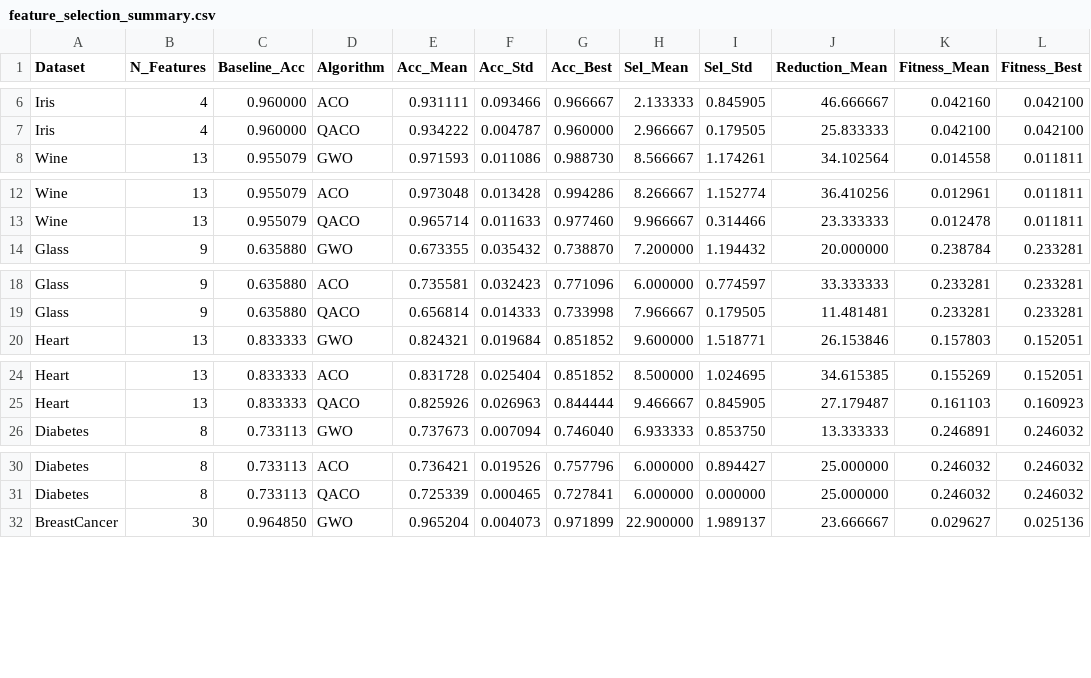
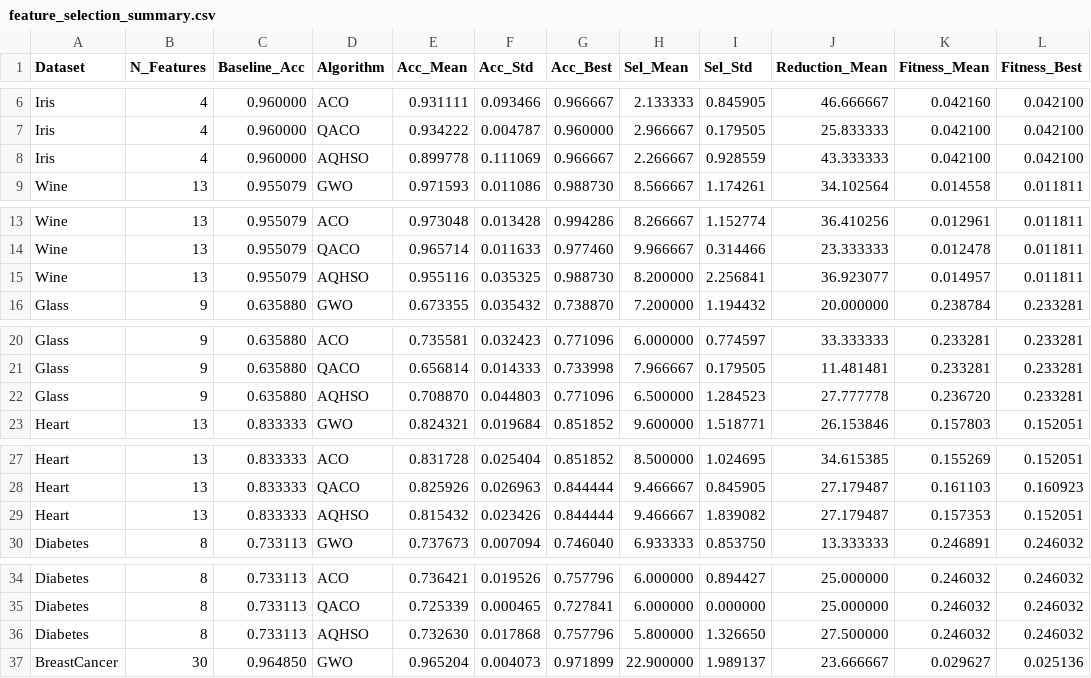
Before and after one commit to Puneethreddy2530/Research_Paper, a CSV file: quantum_benchmark/results/feature_selection_summary.csv, drawn as a sheet; only a part is shown, gaps mark what is left out; the diff covers the shown part only.

```diff
--- a/quantum_benchmark/results/feature_selection_summary.csv
+++ b/quantum_benchmark/results/feature_selection_summary.csv
@@ -7,2 +7,3 @@ Iris,4,0.960000,ACO,0.931111,0.093466,0.966667,2.133333,0.845905,46.666667,0.042
 Iris,4,0.960000,QACO,0.934222,0.004787,0.960000,2.966667,0.179505,25.833333,0.042100,0.042100
+Iris,4,0.960000,AQHSO,0.899778,0.111069,0.966667,2.266667,0.928559,43.333333,0.042100,0.042100
 Wine,13,0.955079,GWO,0.971593,0.011086,0.988730,8.566667,1.174261,34.102564,0.014558,0.011811
@@ -13,2 +14,3 @@ Wine,13,0.955079,ACO,0.973048,0.013428,0.994286,8.266667,1.152774,36.410256,0.01
 Wine,13,0.955079,QACO,0.965714,0.011633,0.977460,9.966667,0.314466,23.333333,0.012478,0.011811
+Wine,13,0.955079,AQHSO,0.955116,0.035325,0.988730,8.200000,2.256841,36.923077,0.014957,0.011811
 Glass,9,0.635880,GWO,0.673355,0.035432,0.738870,7.200000,1.194432,20.000000,0.238784,0.233281
@@ -19,2 +21,3 @@ Glass,9,0.635880,ACO,0.735581,0.032423,0.771096,6.000000,0.774597,33.333333,0.23
 Glass,9,0.635880,QACO,0.656814,0.014333,0.733998,7.966667,0.179505,11.481481,0.233281,0.233281
+Glass,9,0.635880,AQHSO,0.708870,0.044803,0.771096,6.500000,1.284523,27.777778,0.236720,0.233281
 Heart,13,0.833333,GWO,0.824321,0.019684,0.851852,9.600000,1.518771,26.153846,0.157803,0.152051
@@ -25,2 +28,3 @@ Heart,13,0.833333,ACO,0.831728,0.025404,0.851852,8.500000,1.024695,34.615385,0.1
 Heart,13,0.833333,QACO,0.825926,0.026963,0.844444,9.466667,0.845905,27.179487,0.161103,0.160923
+Heart,13,0.833333,AQHSO,0.815432,0.023426,0.844444,9.466667,1.839082,27.179487,0.157353,0.152051
 Diabetes,8,0.733113,GWO,0.737673,0.007094,0.746040,6.933333,0.853750,13.333333,0.246891,0.246032
@@ -31,2 +35,3 @@ Diabetes,8,0.733113,ACO,0.736421,0.019526,0.757796,6.000000,0.894427,25.000000,0
 Diabetes,8,0.733113,QACO,0.725339,0.000465,0.727841,6.000000,0.000000,25.000000,0.246032,0.246032
+Diabetes,8,0.733113,AQHSO,0.732630,0.017868,0.757796,5.800000,1.326650,27.500000,0.246032,0.246032
 BreastCancer,30,0.964850,GWO,0.965204,0.004073,0.971899,22.900000,1.989137,23.666667,0.029627,0.025136
```
Also changed, not shown: 6 added rows elsewhere in this file, quantum_benchmark/results/cec2017_results_D10.csv, quantum_benchmark/results/cec2017_results_D30.csv, 33 other files.
